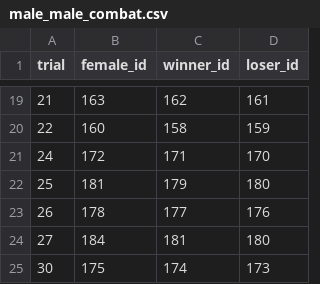
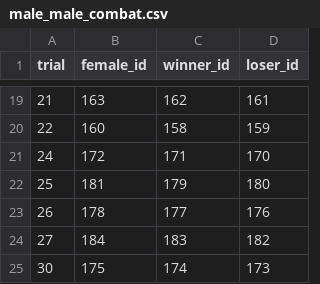
Before and after one commit to seedykelly/lyperobates_weevils, a CSV file: data/raw/male_male_combat.csv, drawn as a sheet; only a part is shown, gaps mark what is left out.

```diff
--- a/data/raw/male_male_combat.csv
+++ b/data/raw/male_male_combat.csv
@@ -23,3 +23,3 @@
 26,178,177,176
-27,184,181,180
+27,184,183,182
 30,175,174,173
```
Also changed, not shown: data/raw/Weevil_behaviour_experiments.csv, data/raw/weevils.csv, 6 other files.
